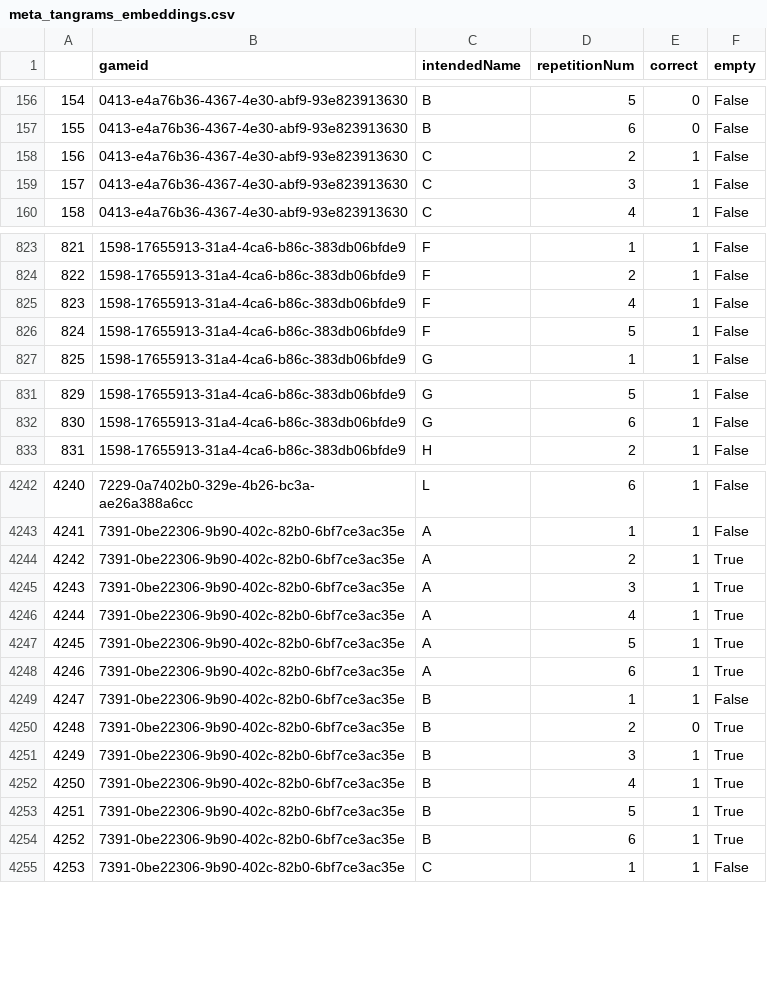
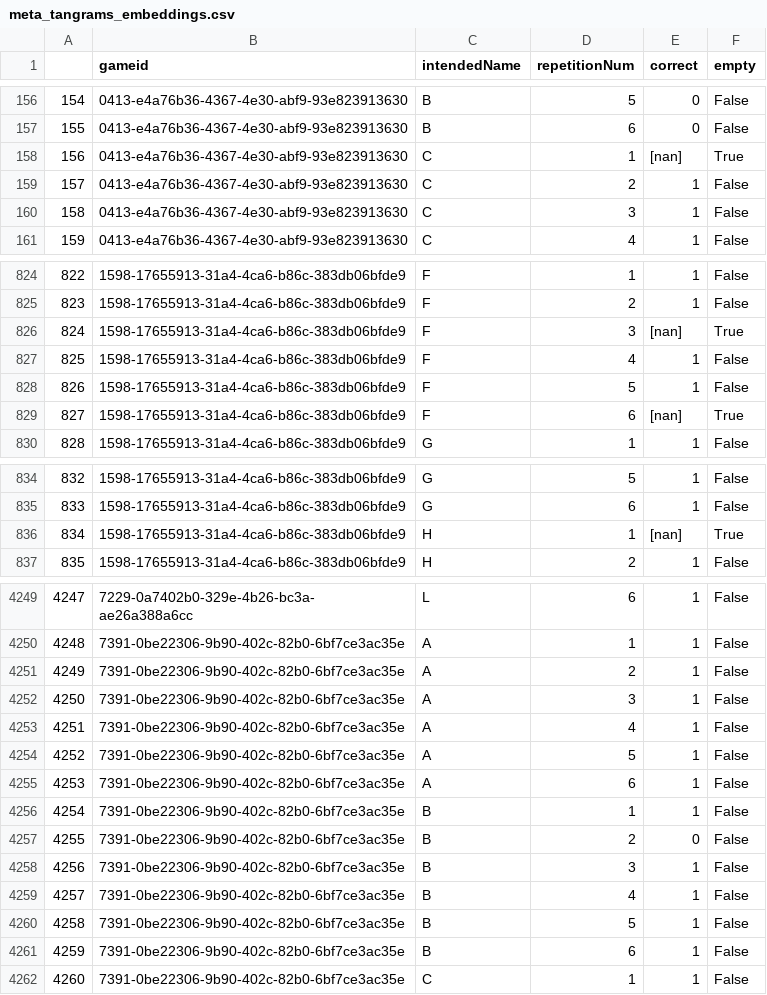
Before and after one commit to hawkrobe/tangrams, a CSV file: analysis/outputs/meta_tangrams_embeddings.csv, drawn as a sheet; only a part is shown, gaps mark what is left out; addresses are those after the commit; the diff covers the shown part only; the diff names each change by its address in the sheet, - before the commit and + after, or states it on an @@ line.

```diff
--- a/analysis/outputs/meta_tangrams_embeddings.csv
+++ b/analysis/outputs/meta_tangrams_embeddings.csv
+row 158: 156 | 0413-e4a76b36-4367-4e30-abf9-93e823913630 | C | 1 | [nan] | True
@@ column A renumbered from row 159 down @@
+row 826: 824 | 1598-17655913-31a4-4ca6-b86c-383db06bfde9 | F | 3 | [nan] | True
+row 829: 827 | 1598-17655913-31a4-4ca6-b86c-383db06bfde9 | F | 6 | [nan] | True
+row 836: 834 | 1598-17655913-31a4-4ca6-b86c-383db06bfde9 | H | 1 | [nan] | True
-F4251:F4255 (empty): True
+F4251:F4255 (empty): False
-F4257:F4261 (empty): True
+F4257:F4261 (empty): False
```
Also changed, not shown: 6 added rows and 108 edited cells elsewhere in this file, 1 other file.
